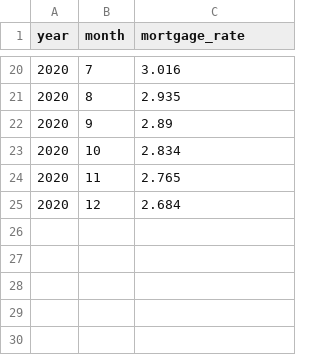
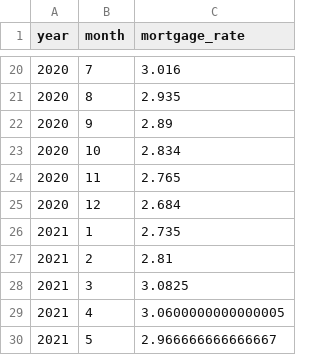
Before and after one commit to FinalProject-2021/Housing_Valuation, a CSV file: Resources/monthly_morgage_rates.csv, drawn as a sheet; only a part is shown, gaps mark what is left out; the diff names each change by its address in the sheet, - before the commit and + after, or states it on an @@ line.

Commit message:
final sales data csv is complete

```diff
--- a/Resources/monthly_morgage_rates.csv
+++ b/Resources/monthly_morgage_rates.csv
+row 26: 2021 | 1 | 2.735
+row 27: 2021 | 2 | 2.81
+row 28: 2021 | 3 | 3.0825
+row 29: 2021 | 4 | 3.0600000000000005
+row 30: 2021 | 5 | 2.966666666666667
```
Also changed, not shown: 12 other files.
